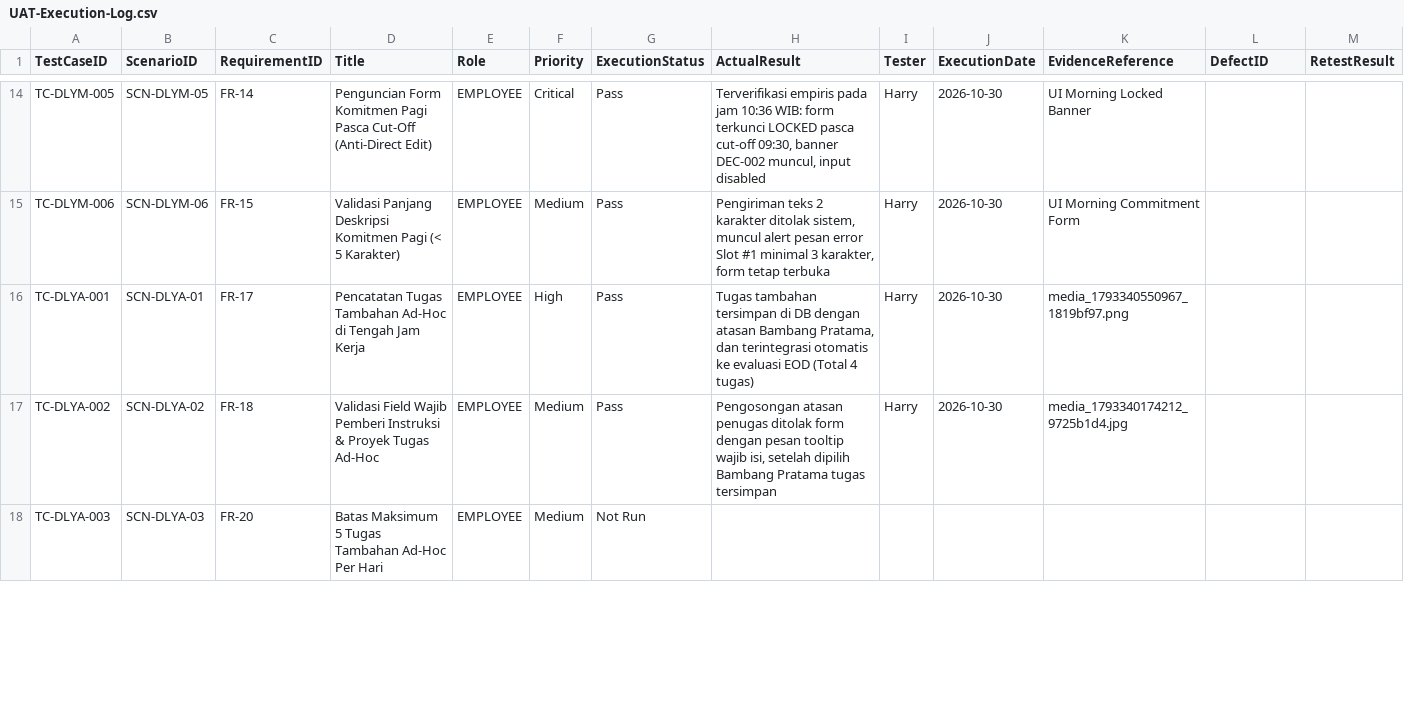
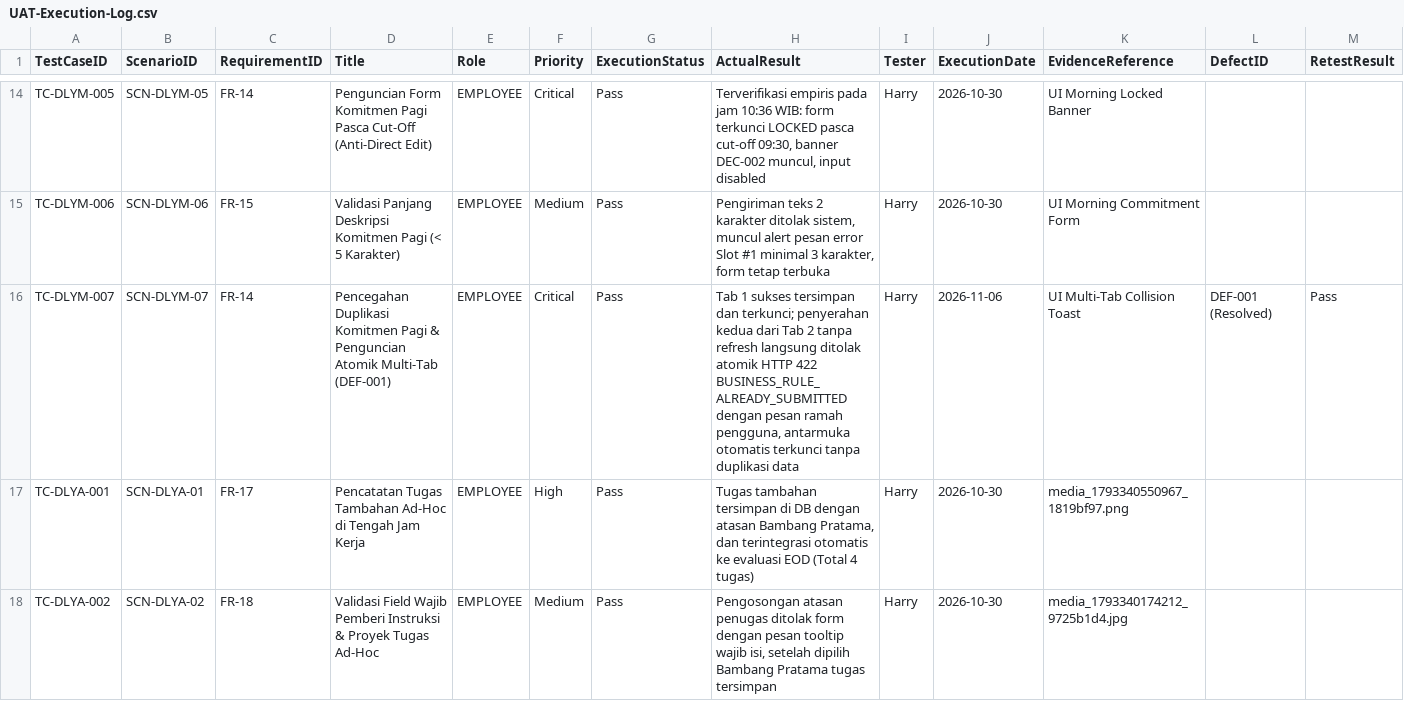
Before and after one commit to harrymx1/Dutamedia-WorkPulse, a CSV file: UAT/UAT-Execution-Log.csv, drawn as a sheet; only a part is shown, gaps mark what is left out; the shorter side is filled out with more unchanged rows; rows hold the shown columns only; the diff names each change by its address in the sheet, - before the commit and + after, or states it on an @@ line.

Commit message:
feat(daily): resolve TC-DLYM-007, remove DEC codes from microcopy, and auto-sync on 422 collision

```diff
--- a/UAT/UAT-Execution-Log.csv
+++ b/UAT/UAT-Execution-Log.csv
+row 16: TC-DLYM-007 | SCN-DLYM-07 | FR-14 | Pencegahan Duplikasi Komitmen Pagi & Penguncian Atomik Multi-Tab (DEF-001) | EMPLOYEE | Critical | Pass | Tab 1 sukses tersimpan dan terkunci; penyerahan kedua dari Tab 2 tanpa refresh langsung ditolak atomik HTTP 422 BUSINESS_RULE_ALREADY_SUBMITTED dengan pesan ramah pengguna, antarmuka otomatis terkunci tanpa duplikasi data | Harry | 2026-11-06 | UI Multi-Tab Collision Toast | DEF-001 (Resolved) | Pass
```
Also changed, not shown: 3 other files.
